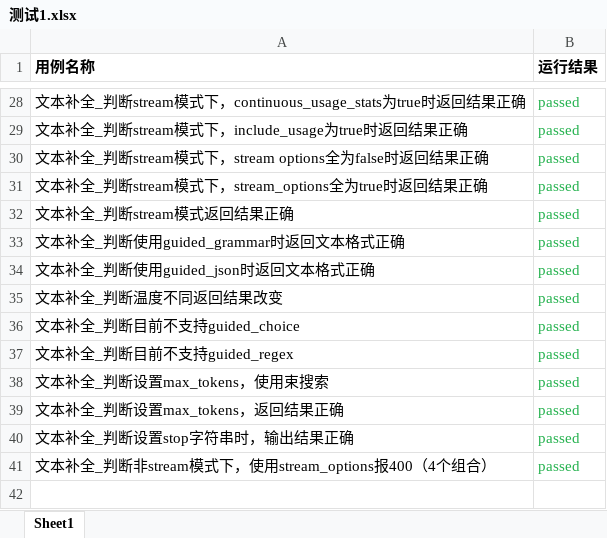
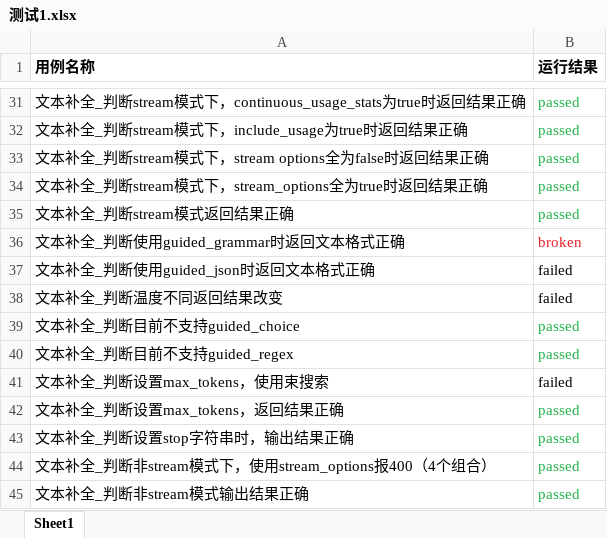
Before and after one commit to InfiniTensor/ci, an Excel workbook: 测试1.xlsx, sheet Sheet1, drawn as a sheet; only a part is shown, gaps mark what is left out; values as stored, in another font and other column widths than the file's, no borders; addresses are those after the commit; the diff covers the shown part only; the diff names each change by its address in the sheet, - before the commit and + after, or states it on an @@ line.

```diff
--- a/测试1.xlsx (sheet Sheet1)
+++ b/测试1.xlsx (sheet Sheet1)
-B36 (运行结果): passed
+B36 (运行结果): broken
-B36 text colour: #23B14D
+B36 text colour: #ED1D25
-B37:B38 (运行结果): passed
+B37:B38 (运行结果): failed
-B37:B38 text colour: #23B14D
+B37:B38 text colour: black
-B41 (运行结果): passed
+B41 (运行结果): failed
-B41 text colour: #23B14D
+B41 text colour: black
+row 45: 文本补全_判断非stream模式输出结果正确 | passed
```
Also changed, not shown: 3 added rows, 14 edited cells and cell formats elsewhere in this sheet, 9 other files.
